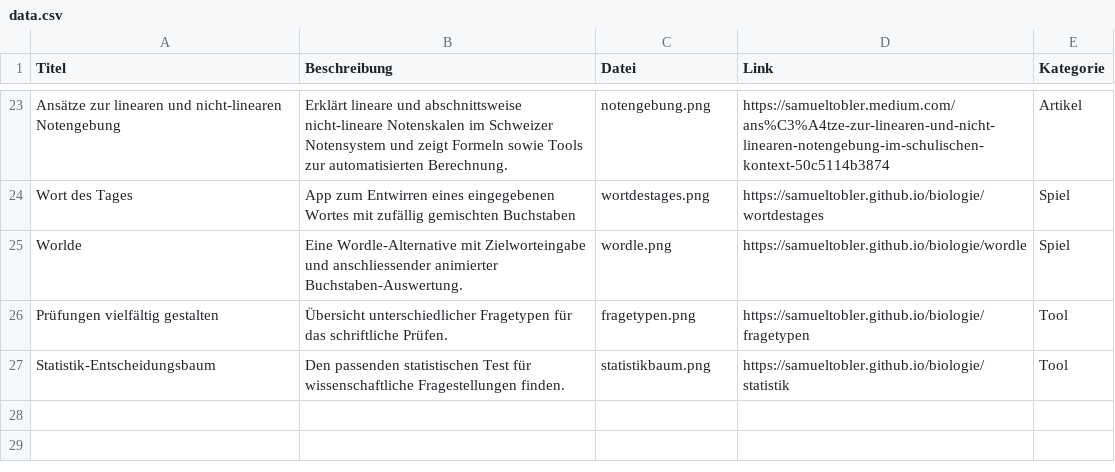
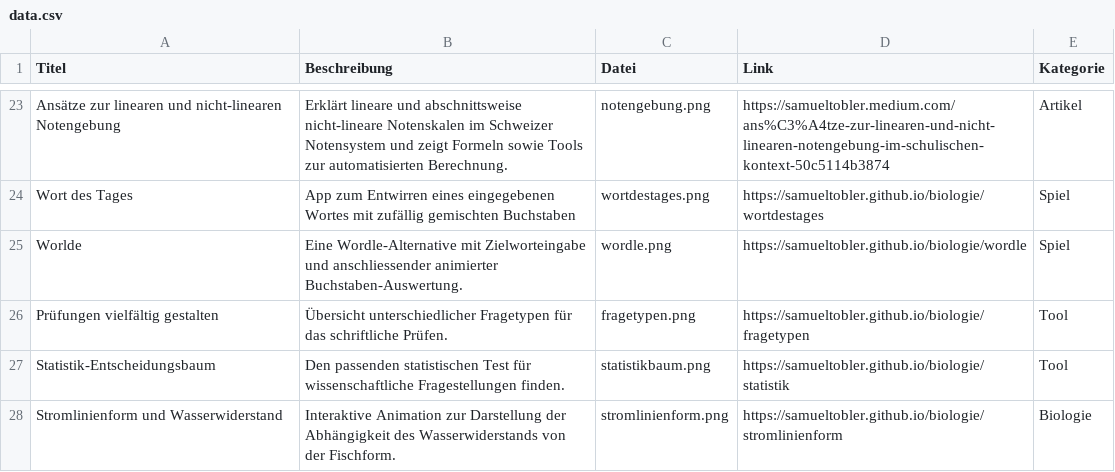
Before and after one commit to samueltobler/gymitools_host, a CSV file: data.csv, drawn as a sheet; only a part is shown, gaps mark what is left out.

Commit message:
stromlinienform

```diff
--- a/data.csv
+++ b/data.csv
@@ -27 +27,2 @@ Prüfungen vielfältig gestalten; Übersicht unterschiedlicher Fragetypen für d
 Statistik-Entscheidungsbaum; Den passenden statistischen Test für wissenschaftliche Fragestellungen finden.; statistikbaum.png; https://samueltobler.github.io/biologie/statistik; Tool
+Stromlinienform und Wasserwiderstand; Interaktive Animation zur Darstellung der Abhängigkeit des Wasserwiderstands von der Fischform.;stromlinienform.png; https://samueltobler.github.io/biologie/stromlinienform; Biologie
```
Also changed, not shown: 1 other file.
